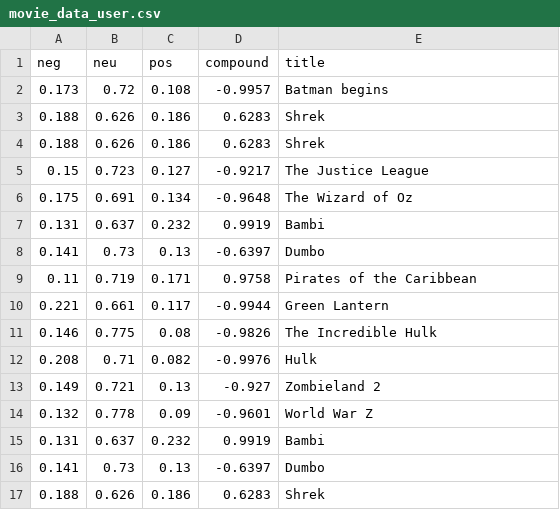
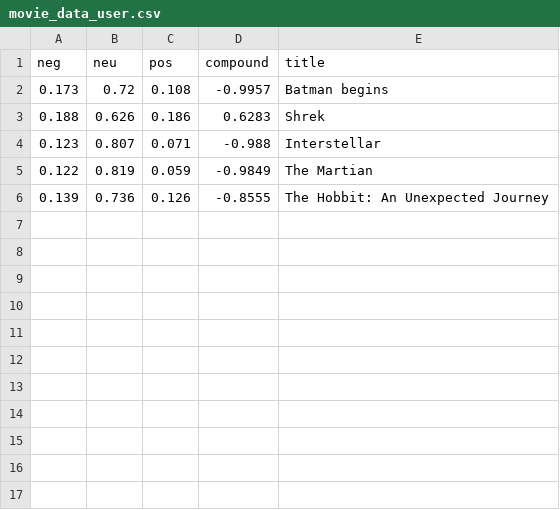
Before and after one commit to TheodoreAI/vibe, a CSV file: movie_data_user.csv, drawn as a sheet.

```diff
--- a/movie_data_user.csv
+++ b/movie_data_user.csv
@@ -3,15 +3,4 @@ neg,neu,pos,compound,title
 0.188,0.626,0.186,0.6283,Shrek
-0.188,0.626,0.186,0.6283,Shrek
-0.15,0.723,0.127,-0.9217,The Justice League
-0.175,0.691,0.134,-0.9648,The Wizard of Oz
-0.131,0.637,0.232,0.9919,Bambi
-0.141,0.73,0.13,-0.6397,Dumbo
-0.11,0.719,0.171,0.9758,Pirates of the Caribbean
-0.221,0.661,0.117,-0.9944,Green Lantern
-0.146,0.775,0.08,-0.9826,The Incredible Hulk
-0.208,0.71,0.082,-0.9976,Hulk
-0.149,0.721,0.13,-0.927,Zombieland 2
-0.132,0.778,0.09,-0.9601,World War Z
-0.131,0.637,0.232,0.9919,Bambi
-0.141,0.73,0.13,-0.6397,Dumbo
-0.188,0.626,0.186,0.6283,Shrek
+0.123,0.807,0.071,-0.988,Interstellar
+0.122,0.819,0.059,-0.9849,The Martian
+0.139,0.736,0.126,-0.8555,The Hobbit: An Unexpected Journey
```
Also changed, not shown: 4 other files.
